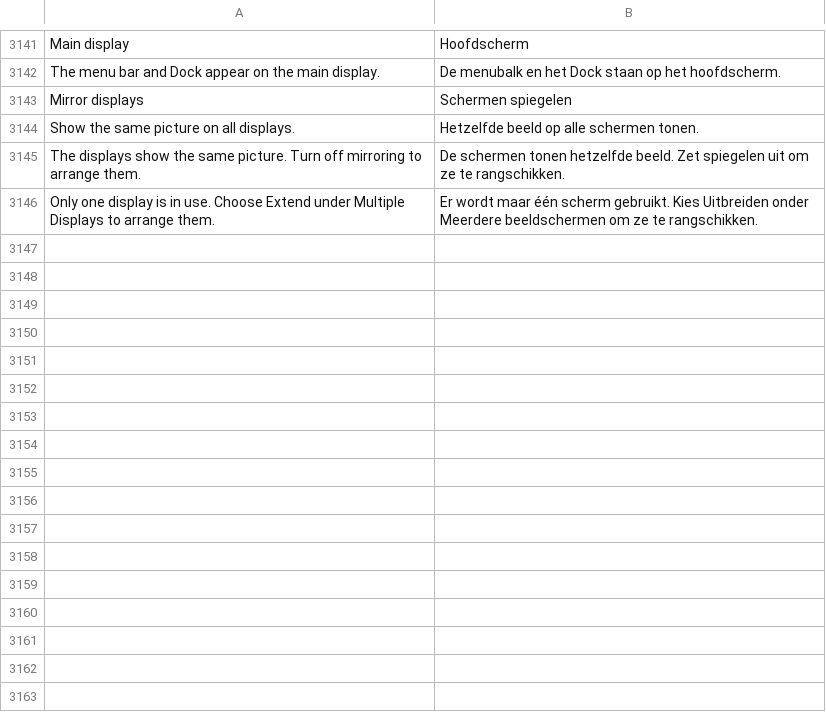
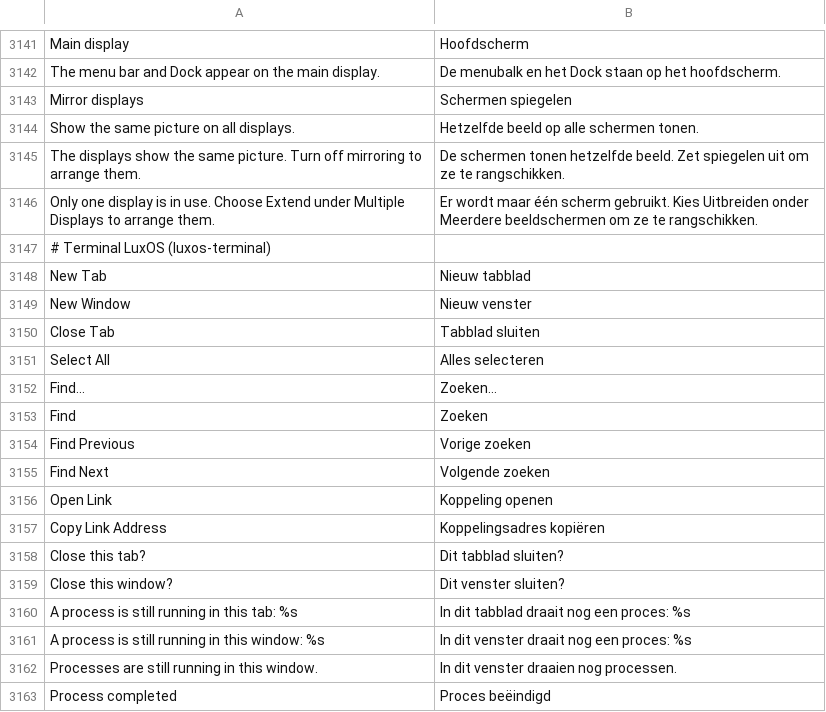
Before and after one commit to luxopes/LuxOS-Arch, a TSV file: packages/luxos-i18n/files/nl.tsv, drawn as a sheet; only a part is shown, gaps mark what is left out; the diff names each change by its address in the sheet, - before the commit and + after, or states it on an @@ line.

```diff
--- a/packages/luxos-i18n/files/nl.tsv
+++ b/packages/luxos-i18n/files/nl.tsv
+row 3147: # Terminal LuxOS (luxos-terminal)
+row 3148: New Tab | Nieuw tabblad
+row 3149: New Window | Nieuw venster
+row 3150: Close Tab | Tabblad sluiten
+row 3151: Select All | Alles selecteren
+row 3152: Find… | Zoeken…
+row 3153: Find | Zoeken
+row 3154: Find Previous | Vorige zoeken
+row 3155: Find Next | Volgende zoeken
+row 3156: Open Link | Koppeling openen
+row 3157: Copy Link Address | Koppelingsadres kopiëren
+row 3158: Close this tab? | Dit tabblad sluiten?
+row 3159: Close this window? | Dit venster sluiten?
+row 3160: A process is still running in this tab: %s | In dit tabblad draait nog een proces: %s
+row 3161: A process is still running in this window: %s | In dit venster draait nog een proces: %s
+row 3162: Processes are still running in this window. | In dit venster draaien nog processen.
+row 3163: Process completed | Proces beëindigd
```
Also changed, not shown: packages/luxos-i18n/files/cs.tsv, packages/luxos-i18n/files/de.tsv, 57 other files.
